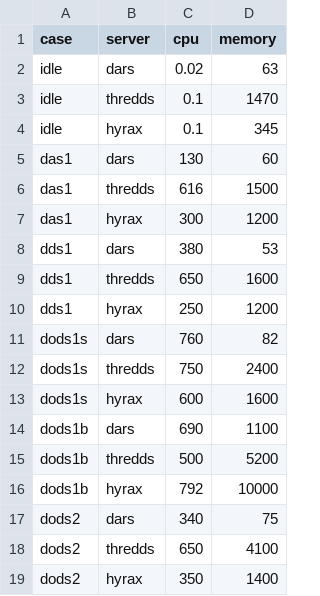
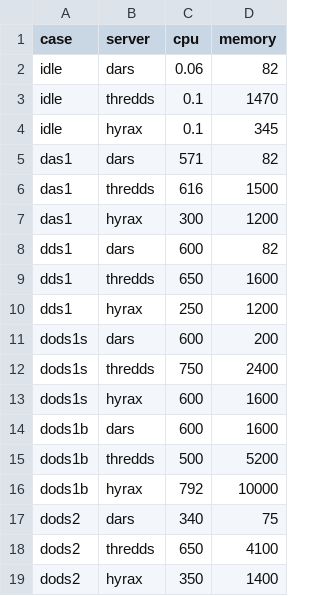
Before and after one commit to gauteh/dars, a CSV file: comparison/server_load.csv, drawn as a sheet.

```diff
--- a/comparison/server_load.csv
+++ b/comparison/server_load.csv
@@ -1,15 +1,15 @@
 case,server,cpu,memory
-idle, dars,    0.02, 63
+idle, dars,    0.06, 82
 idle, thredds, 0.1,  1470
 idle, hyrax,   0.1,  345
-das1, dars,    130,  60
+das1, dars,    571,  82
 das1, thredds, 616,  1500
 das1, hyrax,   300,  1200
-dds1, dars,    380,  53
+dds1, dars,    600,  82
 dds1, thredds, 650,  1600
 dds1, hyrax,   250,  1200
-dods1s, dars,    760,  82
+dods1s, dars,    600,  200
 dods1s, thredds, 750,  2400
 dods1s, hyrax,   600,  1600
-dods1b, dars,    690,  1100
+dods1b, dars,    600,  1600
 dods1b, thredds, 500,  5200
```
Also changed, not shown: 1 other file.
